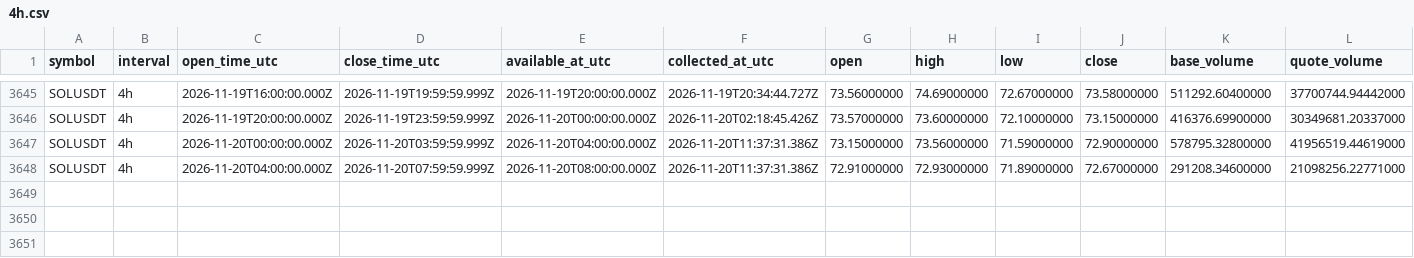
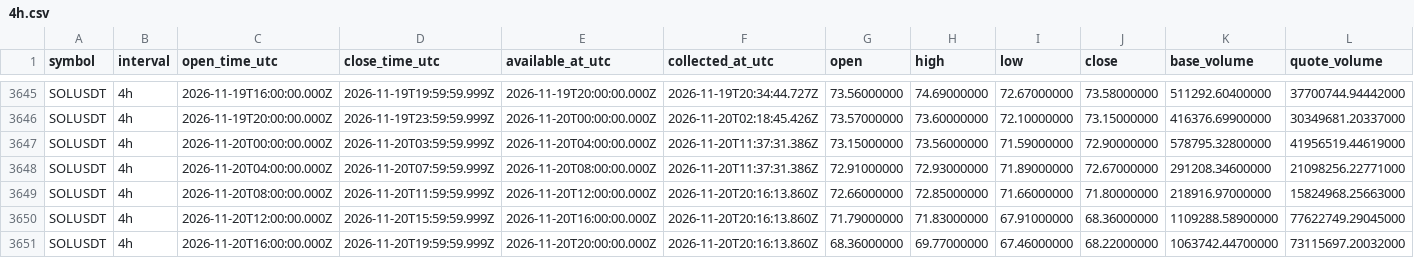
Before and after one commit to Tontsa128/-ai-trading-pro, a CSV file: historical-data/binance/SOLUSDT/4h.csv, drawn as a sheet; only a part is shown, gaps mark what is left out; rows hold the shown columns only; the diff names each change by its address in the sheet, - before the commit and + after, or states it on an @@ line.

```diff
--- a/historical-data/binance/SOLUSDT/4h.csv
+++ b/historical-data/binance/SOLUSDT/4h.csv
+row 3649: SOLUSDT | 4h | 2026-11-20T08:00:00.000Z | 2026-11-20T11:59:59.999Z | 2026-11-20T12:00:00.000Z | 2026-11-20T20:16:13.860Z | 72.66000000 | 72.85000000 | 71.66000000 | 71.80000000 | 218916.97000000 | 15824968.25663000
+row 3650: SOLUSDT | 4h | 2026-11-20T12:00:00.000Z | 2026-11-20T15:59:59.999Z | 2026-11-20T16:00:00.000Z | 2026-11-20T20:16:13.860Z | 71.79000000 | 71.83000000 | 67.91000000 | 68.36000000 | 1109288.58900000 | 77622749.29045000
+row 3651: SOLUSDT | 4h | 2026-11-20T16:00:00.000Z | 2026-11-20T19:59:59.999Z | 2026-11-20T20:00:00.000Z | 2026-11-20T20:16:13.860Z | 68.36000000 | 69.77000000 | 67.46000000 | 68.22000000 | 1063742.44700000 | 73115697.20032000
```
Also changed, not shown: historical-data/binance/BNBUSDT/4h.csv, historical-data/binance/BTCUSDT/4h.csv, 12 other files.
